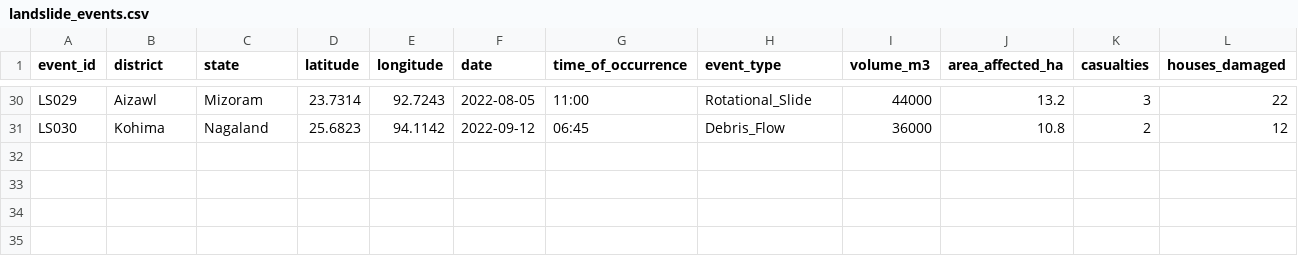
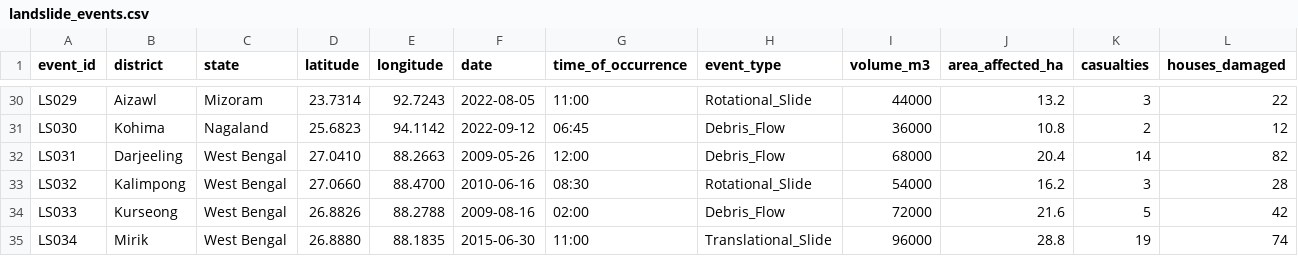
Before and after one commit to shuvam360/Bhoomi-safe, a CSV file: data/landslide_events.csv, drawn as a sheet; only a part is shown, gaps mark what is left out; rows hold the shown columns only; the diff names each change by its address in the sheet, - before the commit and + after, or states it on an @@ line.

Commit message:
feat: add Darjeeling, Kalimpong, Mirik, Kurseong districts (West Bengal regional expansion)
- Add 4 new Darjeeling Himalayan districts to dem_metadata.csv with real geotechnical parameters
- Add 4 historical landslide events (LS031-LS034) to landslide_events.csv
- Update soil_types.csv with new district assignments
- Add district coords to NER_DISTRICT_COORDS in weather_service.py
- Add state mappings in prediction.py DISTRICT_STATE_MAP
- Add West Bengal SDMA emergency contact in alert_service.py
- Add fallback entries in Home.jsx (Darjeeling, Kalimpong)
- Update citizen-app stateMap (both copies) with 4 new districts
- Export 78 NASA GLC events filtered to Darjeeling-Kalimpong bounding box
- Zero changes to ML model, validation, or existing NER functionality

```diff
--- a/data/landslide_events.csv
+++ b/data/landslide_events.csv
+row 32: LS031 | Darjeeling | West Bengal | 27.0410 | 88.2663 | 2009-05-26 | 12:00 | Debris_Flow | 68000 | 20.4 | 14 | 82
+row 33: LS032 | Kalimpong | West Bengal | 27.0660 | 88.4700 | 2010-06-16 | 08:30 | Rotational_Slide | 54000 | 16.2 | 3 | 28
+row 34: LS033 | Kurseong | West Bengal | 26.8826 | 88.2788 | 2009-08-16 | 02:00 | Debris_Flow | 72000 | 21.6 | 5 | 42
+row 35: LS034 | Mirik | West Bengal | 26.8880 | 88.1835 | 2015-06-30 | 11:00 | Translational_Slide | 96000 | 28.8 | 19 | 74
```
Also changed, not shown: data/dem_metadata.csv, data/soil_types.csv, 7 other files.
